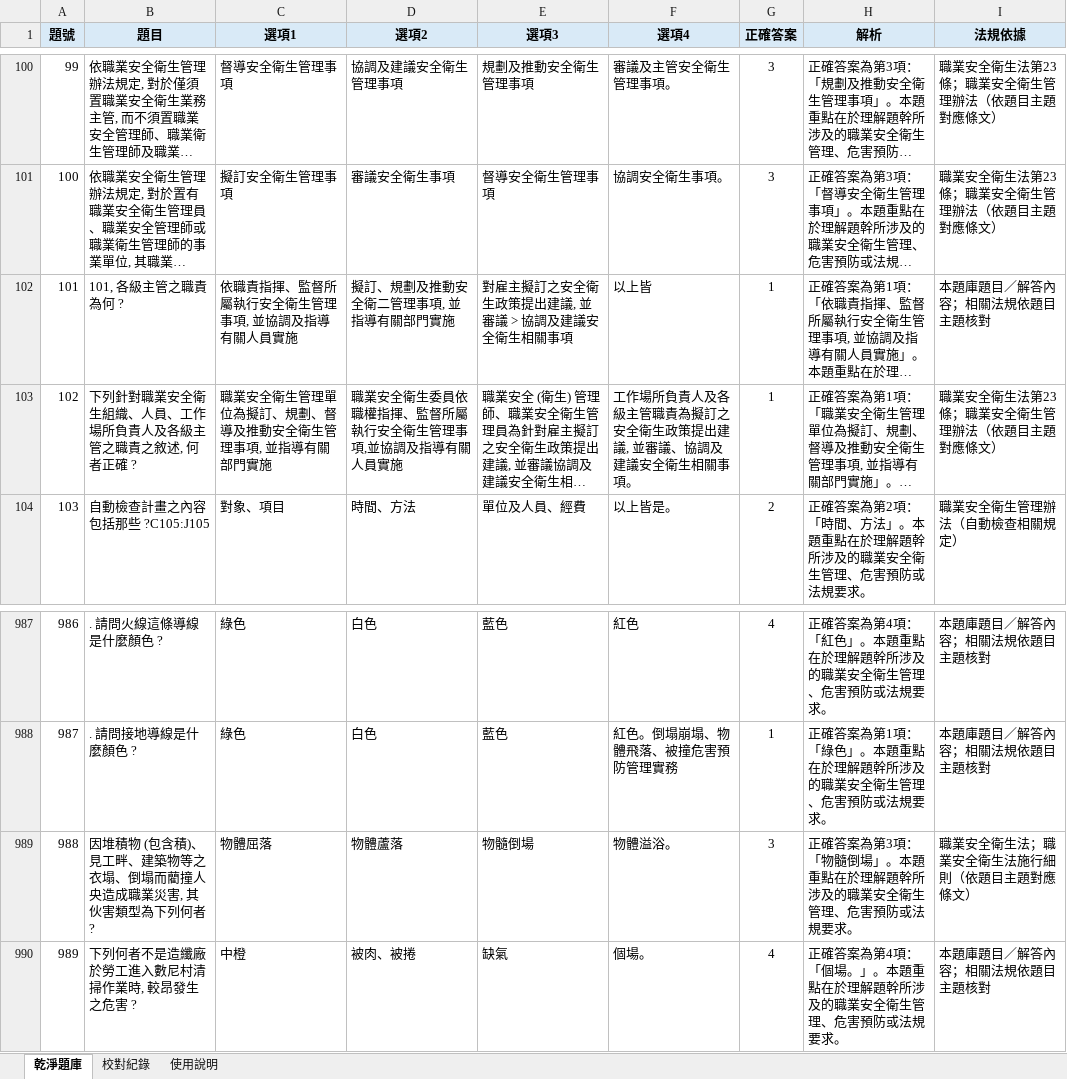
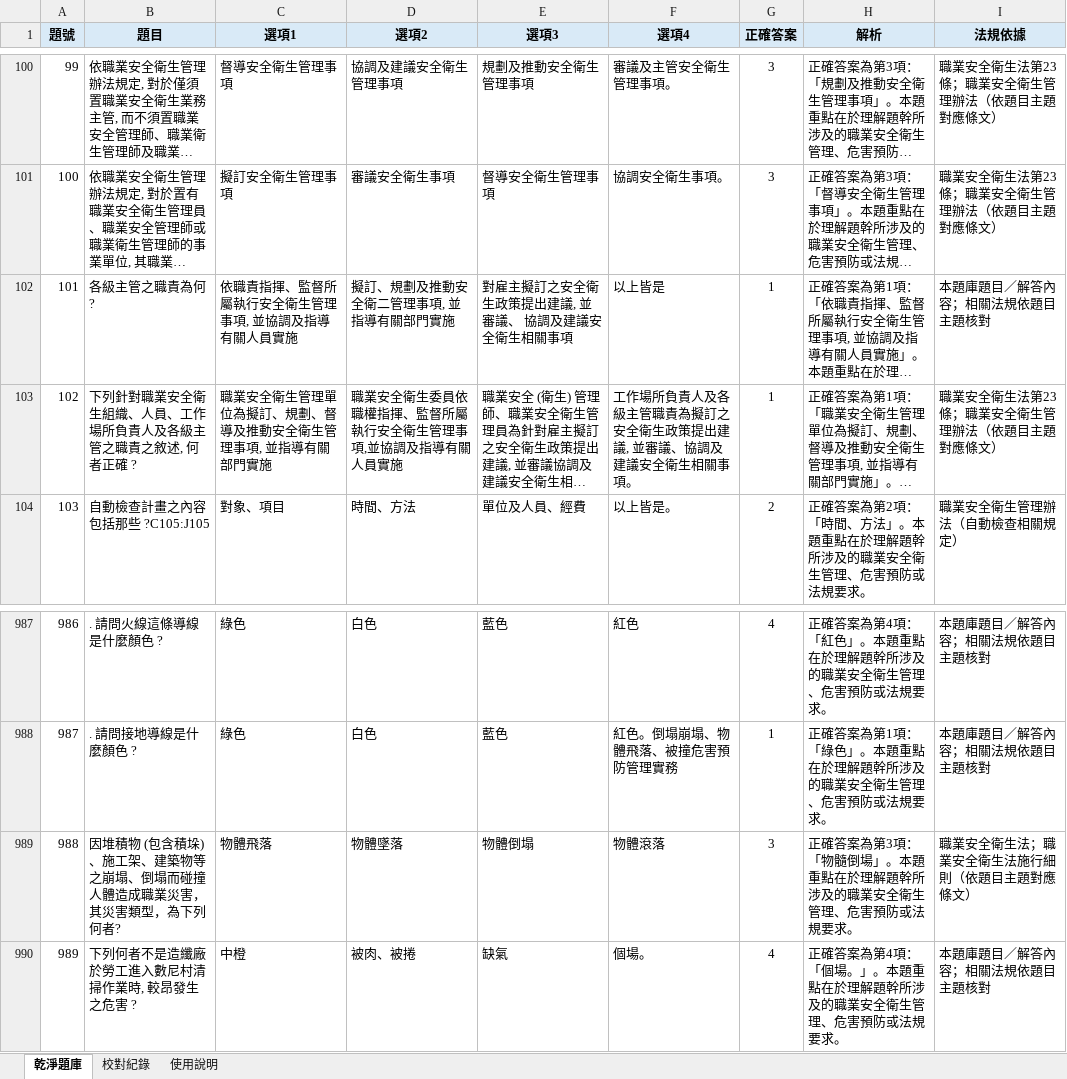
Before and after one commit to drher/drher.github.io, an Excel workbook: salf/丙種職業安全衛生業務主管題庫.xlsx, sheet 乾淨題庫, drawn as a sheet; only a part is shown, gaps mark what is left out; long unchanged cells end in …; values as stored, in another font and other column widths than the file's, no borders; the diff names each change by its address in the sheet, - before the commit and + after, or states it on an @@ line.

Commit message:
DSF

```diff
--- a/salf/丙種職業安全衛生業務主管題庫.xlsx (sheet 乾淨題庫)
+++ b/salf/丙種職業安全衛生業務主管題庫.xlsx (sheet 乾淨題庫)
-B102 (題目): 101, 各級主管之職責為何 ?
+B102 (題目): 各級主管之職責為何 ?
-E102 (選項3): 對雇主擬訂之安全衛生政策提出建議, 並審議 > 協調及建議安全衛生相關事項
+E102 (選項3): 對雇主擬訂之安全衛生政策提出建議, 並審議、 協調及建議安全衛生相關事項
-F102 (選項4): 以上皆
+F102 (選項4): 以上皆是
-B989 (題目): …(包含積)、見工畔、建築物等之衣塌、倒塌而藺撞人央造成職業災害, 其伙害類型為下列何者 ?
+B989 (題目): …(包含積垛)、施工架、建築物等之崩塌、倒塌而碰撞人體造成職業災害，其災害類型，為下列何者?
-C989 (選項1): 物體屈落
+C989 (選項1): 物體飛落
-D989 (選項2): 物體蘆落
+D989 (選項2): 物體墜落
-E989 (選項3): 物髓倒場
+E989 (選項3): 物體倒塌
-F989 (選項4): 物體溢浴。
+F989 (選項4): 物體滾落
```
